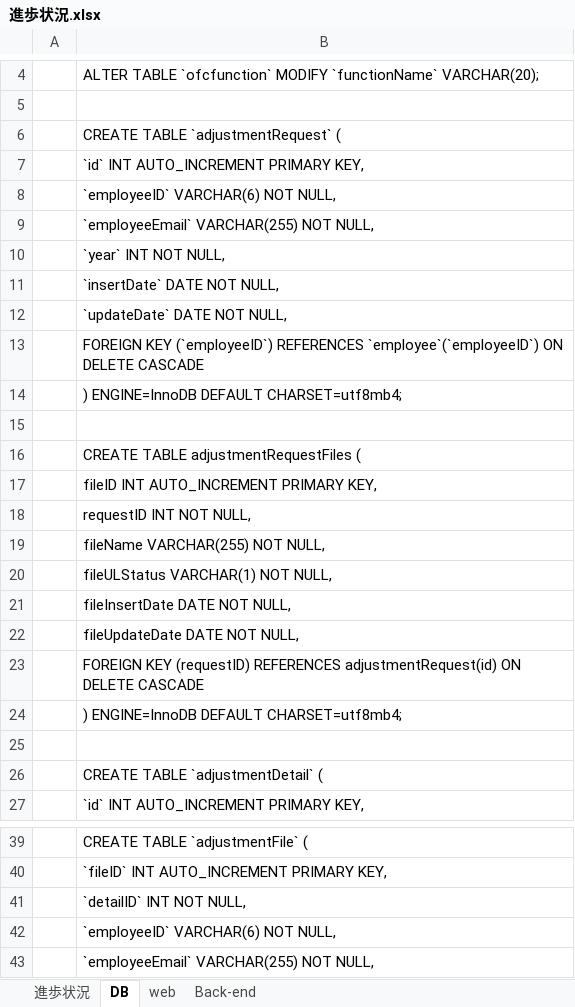
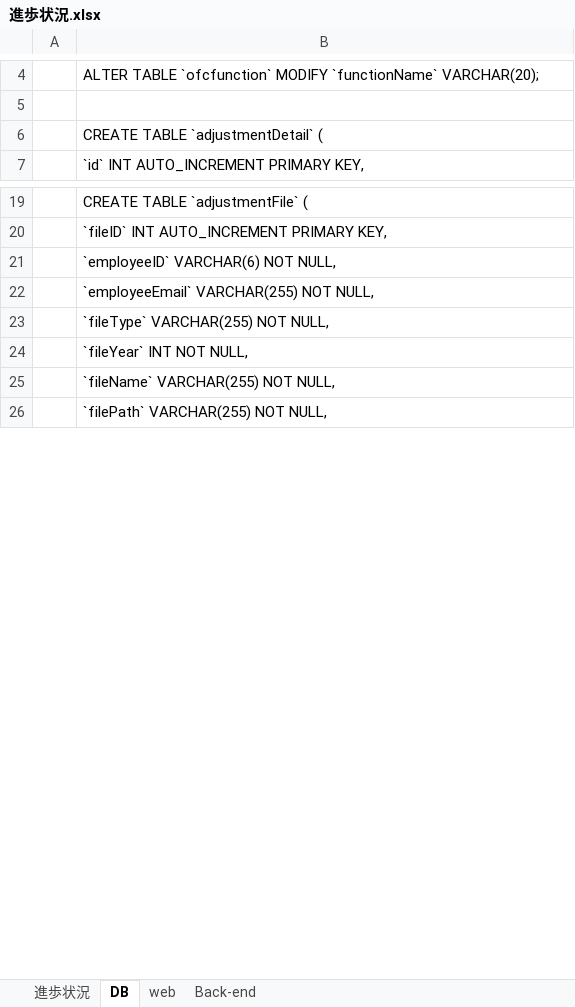
Before and after one commit to softtechSoft/emsm, an Excel workbook: DOC/教育/個人/楊/進歩状況.xlsx, sheet DB, drawn as a sheet; only a part is shown, gaps mark what is left out; the shorter side is filled out with more unchanged rows; values as stored, in another font and other column widths than the file's, no borders; removed rows and columns are numbered as before the commit, all else as after; the diff covers the shown part only; the diff names each change by its address in the sheet, - before the commit and + after, or states it on an @@ line.

```diff
--- a/DOC/教育/個人/楊/進歩状況.xlsx (sheet DB)
+++ b/DOC/教育/個人/楊/進歩状況.xlsx (sheet DB)
-row 6:  | CREATE TABLE `adjustmentRequest` (
@@ row 7 moved to row 32: `id` INT AUTO_INCREMENT PRIMARY KEY, @@
@@ row 8 moved to row 33: `employeeID` VARCHAR(6) NOT NULL, @@
@@ row 9 moved to row 34: `employeeEmail` VARCHAR(255) NOT NULL, @@
@@ row 10 moved to row 35: `year` INT NOT NULL, @@
@@ row 11 moved to row 36: `insertDate` DATE NOT NULL, @@
@@ row 12 moved to row 37: `updateDate` DATE NOT NULL, @@
-row 13:  | FOREIGN KEY (`employeeID`) REFERENCES `employee`(`employeeID`) ON DELETE CASCADE
@@ row 14 moved to row 40: ) ENGINE=InnoDB DEFAULT CHARSET=utf8mb4; @@
-row 15: (empty)
-row 16:  | CREATE TABLE adjustmentRequestFiles (
-row 17:  | fileID INT AUTO_INCREMENT PRIMARY KEY,
-row 18:  | requestID INT NOT NULL,
-row 19:  | fileName VARCHAR(255) NOT NULL,
-row 20:  | fileULStatus VARCHAR(1) NOT NULL,
-row 21:  | fileInsertDate DATE NOT NULL,
-row 22:  | fileUpdateDate DATE NOT NULL,
-row 23:  | FOREIGN KEY (requestID) REFERENCES adjustmentRequest(id) ON DELETE CASCADE
@@ row 24 moved to row 56: ) ENGINE=InnoDB DEFAULT CHARSET=utf8mb4; @@
-row 25: (empty)
-row 41:  | `detailID` INT NOT NULL,
```
Also changed, not shown: 30 added rows, 1 removed row and 1 edited cell elsewhere in this sheet, sheet 進歩状況, 15 other files.
